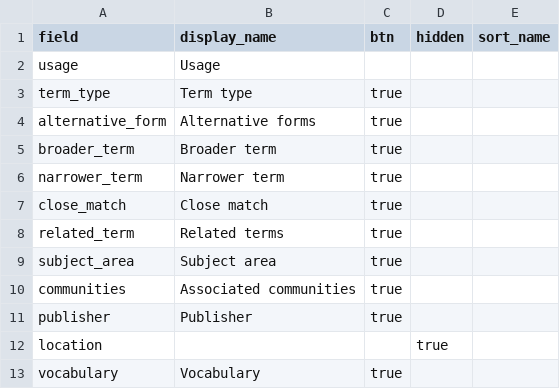
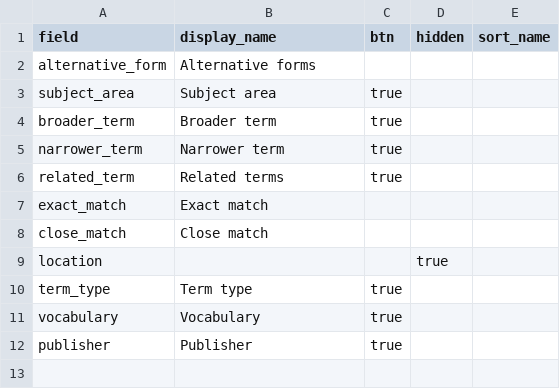
Before and after one commit to isu-digital/isu-thesaurus, a CSV file: _data/config-browse.csv, drawn as a sheet; removed rows and columns are numbered as before the commit, all else as after; the diff names each change by its address in the sheet, - before the commit and + after, or states it on an @@ line.

Commit message:
Update config-browse.csv
Updated order and removed usage

```diff
--- a/_data/config-browse.csv
+++ b/_data/config-browse.csv
-row 2: usage | Usage
-C2 (btn): true
+C2 (btn): (empty)
@@ row 9 moved to row 3: subject_area @@
-row 7: close_match | Close match | true
-row 10: communities | Associated communities | true
+row 7: exact_match | Exact match
+row 8: close_match | Close match
@@ row 12 moved to row 9: location @@
@@ row 3 moved to row 10: term_type @@
@@ row 13 moved to row 11: vocabulary @@
```
